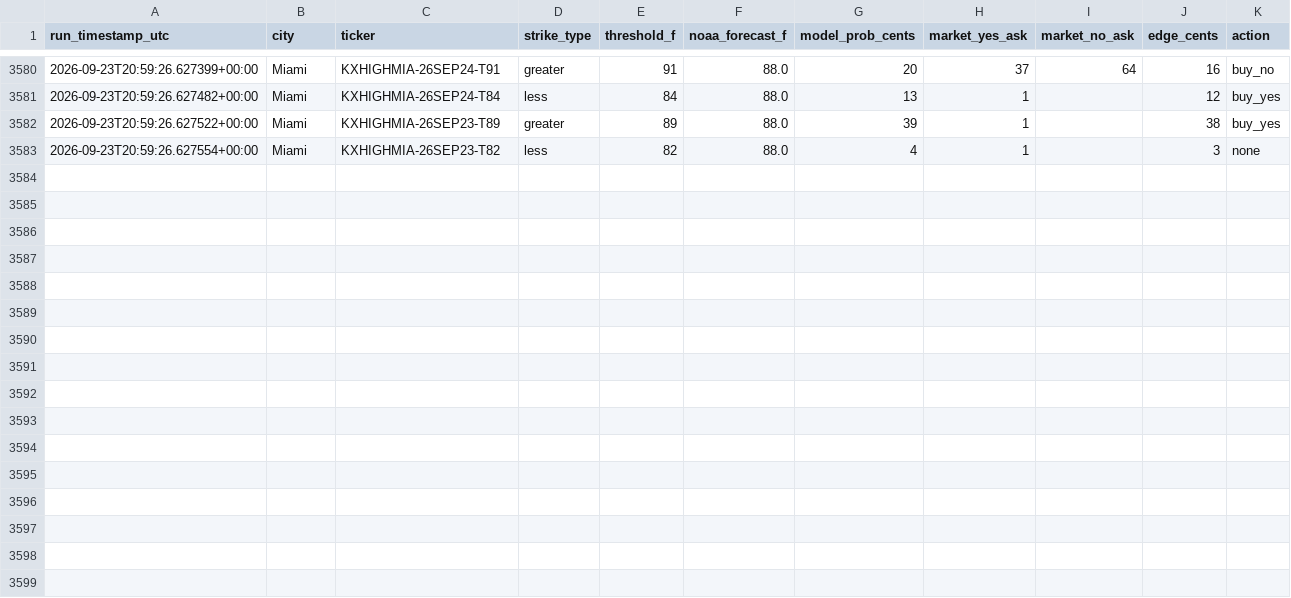
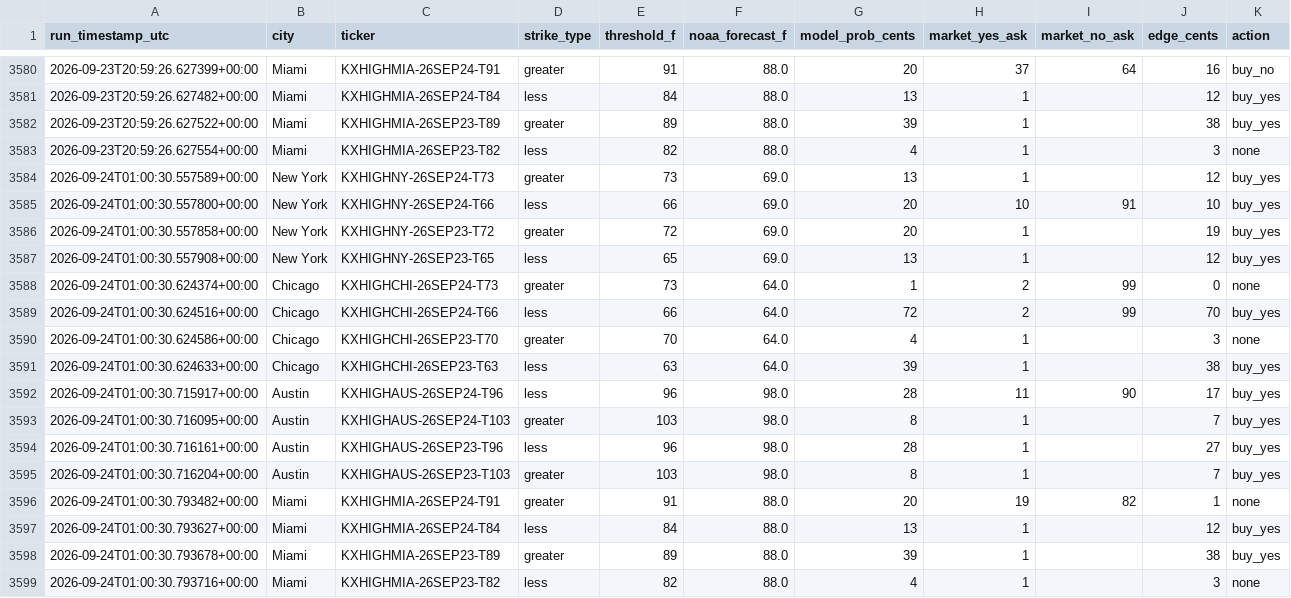
Before and after one commit to physmathu/Arbitone, a CSV file: logs/signals.csv, drawn as a sheet; only a part is shown, gaps mark what is left out; the diff names each change by its address in the sheet, - before the commit and + after, or states it on an @@ line.

Commit message:
Log signals: 2026-09-24 01:00 UTC

```diff
--- a/logs/signals.csv
+++ b/logs/signals.csv
+row 3584: 2026-09-24T01:00:30.557589+00:00 | New York | KXHIGHNY-26SEP24-T73 | greater | 73 | 69.0 | 13 | 1 |  | 12 | buy_yes
+row 3585: 2026-09-24T01:00:30.557800+00:00 | New York | KXHIGHNY-26SEP24-T66 | less | 66 | 69.0 | 20 | 10 | 91 | 10 | buy_yes
+row 3586: 2026-09-24T01:00:30.557858+00:00 | New York | KXHIGHNY-26SEP23-T72 | greater | 72 | 69.0 | 20 | 1 |  | 19 | buy_yes
+row 3587: 2026-09-24T01:00:30.557908+00:00 | New York | KXHIGHNY-26SEP23-T65 | less | 65 | 69.0 | 13 | 1 |  | 12 | buy_yes
+row 3588: 2026-09-24T01:00:30.624374+00:00 | Chicago | KXHIGHCHI-26SEP24-T73 | greater | 73 | 64.0 | 1 | 2 | 99 | 0 | none
+row 3589: 2026-09-24T01:00:30.624516+00:00 | Chicago | KXHIGHCHI-26SEP24-T66 | less | 66 | 64.0 | 72 | 2 | 99 | 70 | buy_yes
+row 3590: 2026-09-24T01:00:30.624586+00:00 | Chicago | KXHIGHCHI-26SEP23-T70 | greater | 70 | 64.0 | 4 | 1 |  | 3 | none
+row 3591: 2026-09-24T01:00:30.624633+00:00 | Chicago | KXHIGHCHI-26SEP23-T63 | less | 63 | 64.0 | 39 | 1 |  | 38 | buy_yes
+row 3592: 2026-09-24T01:00:30.715917+00:00 | Austin | KXHIGHAUS-26SEP24-T96 | less | 96 | 98.0 | 28 | 11 | 90 | 17 | buy_yes
+row 3593: 2026-09-24T01:00:30.716095+00:00 | Austin | KXHIGHAUS-26SEP24-T103 | greater | 103 | 98.0 | 8 | 1 |  | 7 | buy_yes
+row 3594: 2026-09-24T01:00:30.716161+00:00 | Austin | KXHIGHAUS-26SEP23-T96 | less | 96 | 98.0 | 28 | 1 |  | 27 | buy_yes
+row 3595: 2026-09-24T01:00:30.716204+00:00 | Austin | KXHIGHAUS-26SEP23-T103 | greater | 103 | 98.0 | 8 | 1 |  | 7 | buy_yes
+row 3596: 2026-09-24T01:00:30.793482+00:00 | Miami | KXHIGHMIA-26SEP24-T91 | greater | 91 | 88.0 | 20 | 19 | 82 | 1 | none
+row 3597: 2026-09-24T01:00:30.793627+00:00 | Miami | KXHIGHMIA-26SEP24-T84 | less | 84 | 88.0 | 13 | 1 |  | 12 | buy_yes
+row 3598: 2026-09-24T01:00:30.793678+00:00 | Miami | KXHIGHMIA-26SEP23-T89 | greater | 89 | 88.0 | 39 | 1 |  | 38 | buy_yes
+row 3599: 2026-09-24T01:00:30.793716+00:00 | Miami | KXHIGHMIA-26SEP23-T82 | less | 82 | 88.0 | 4 | 1 |  | 3 | none
```
